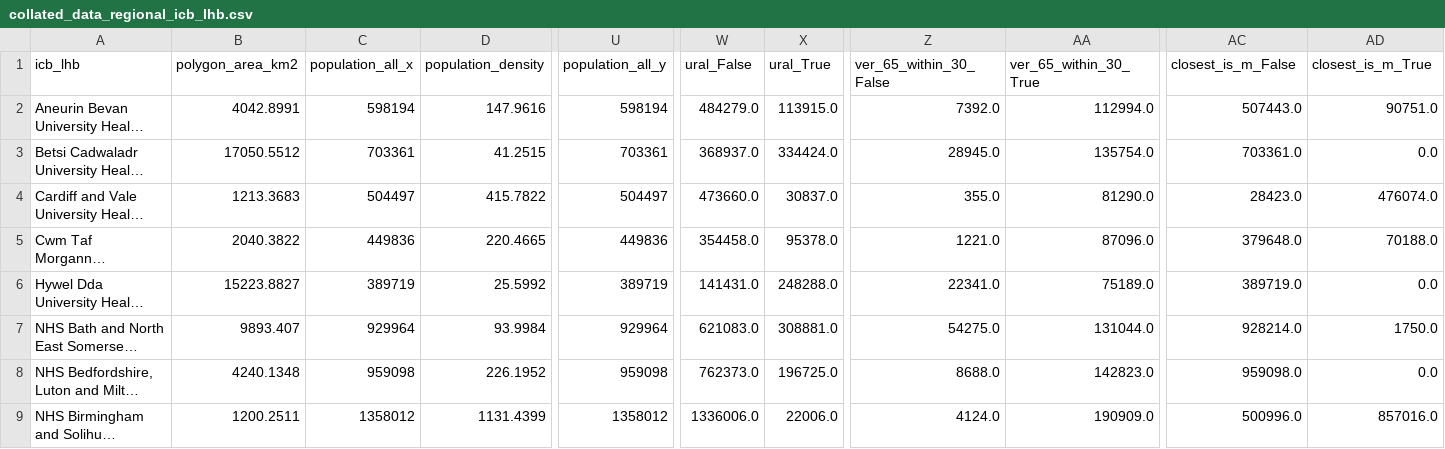
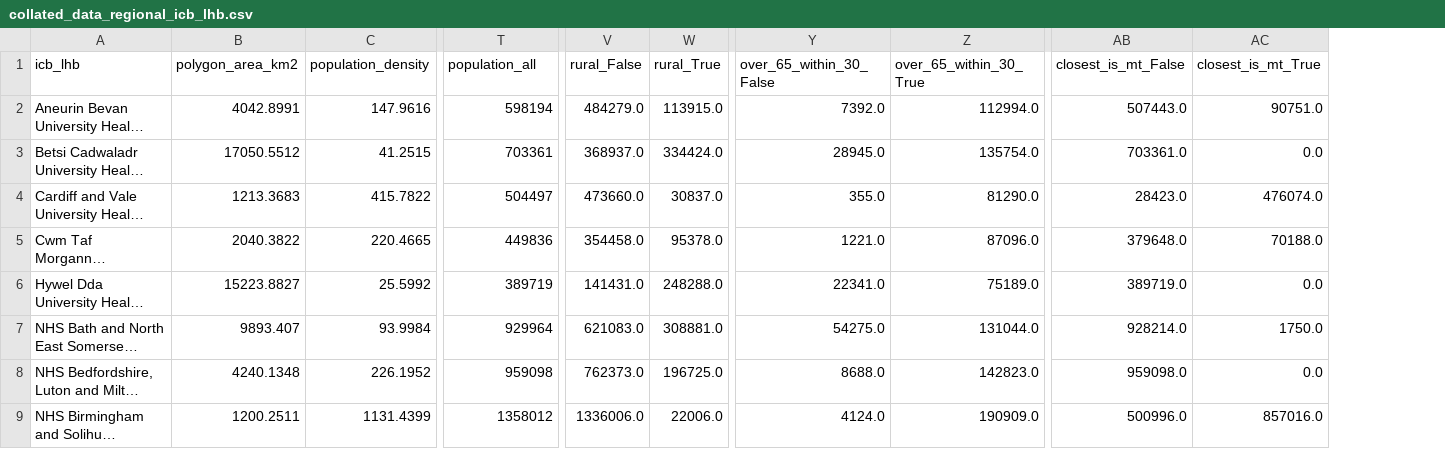
Before and after one commit to samuel-book/streamlit_stroke_unit_demographics, a CSV file: data/collated_data_regional_icb_lhb.csv, drawn as a sheet; only a part is shown, gaps mark what is left out; long unchanged cells end in …; removed rows and columns are numbered as before the commit, all else as after; the diff names each change by its address in the sheet, - before the commit and + after, or states it on an @@ line.

```diff
--- a/data/collated_data_regional_icb_lhb.csv
+++ b/data/collated_data_regional_icb_lhb.csv
-column C (population_all_x), rows 2-9: 598194 | 703361 | 504497 | 449836 | 389719 | 929964 | 959098 | 1358012
-T1: population_all_y
+T1: population_all
-V1: ural_False
+V1: rural_False
-W1: ural_True
+W1: rural_True
-Y1: ver_65_within_30_False
+Y1: over_65_within_30_False
-Z1: ver_65_within_30_True
+Z1: over_65_within_30_True
-AB1: closest_is_m_False
+AB1: closest_is_mt_False
-AC1: closest_is_m_True
+AC1: closest_is_mt_True
```
Also changed, not shown: data/collated_data_regional_closest_ivt_unit.csv, data/collated_data_regional_closest_mt_transfer.csv, 6 other files.
